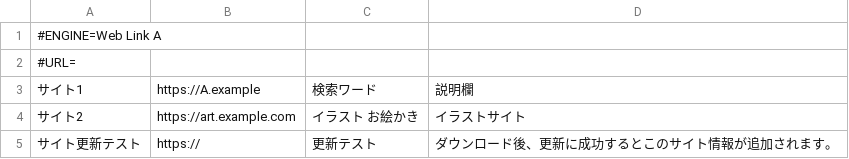
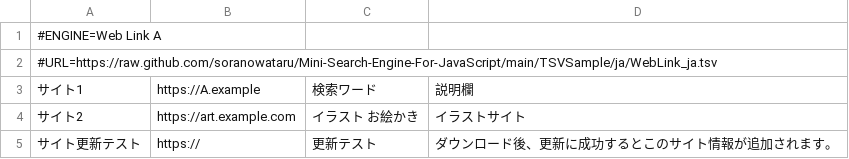
Before and after one commit to soranowataru/Mini-Search-Engine-For-JavaScript, a TSV file: TSVSample/ja/WebLink_ja.tsv, drawn as a sheet.

```diff
--- a/TSVSample/ja/WebLink_ja.tsv
+++ b/TSVSample/ja/WebLink_ja.tsv
@@ -1,3 +1,3 @@
 #ENGINE=Web Link A
-#URL=
+#URL=https://raw.github.com/soranowataru/Mini-Search-Engine-For-JavaScript/main/TSVSample/ja/WebLink_ja.tsv
 サイト1	https://A.example	検索ワード	説明欄
```
Also changed, not shown: TSVSample/en/WebLink.tsv.
